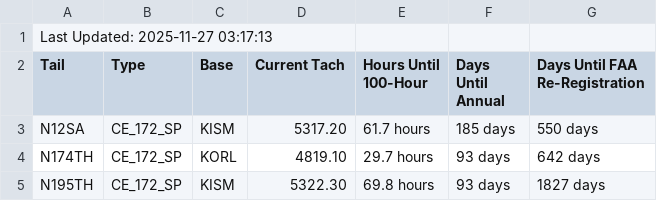
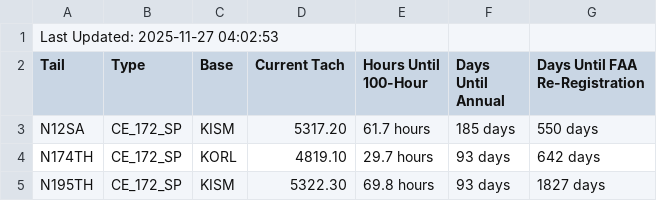
Before and after one commit to andrehebra/myfbo-hours-tracking, a CSV file: aircraft_summary.csv, drawn as a sheet; only a part is shown.

Commit message:
update at 2025-11-27 04:03:05

```diff
--- a/aircraft_summary.csv
+++ b/aircraft_summary.csv
@@ -1,2 +1,2 @@
-Last Updated: 2025-11-27 03:17:13
+Last Updated: 2025-11-27 04:02:53
 Tail,Type,Base,Current Tach,Hours Until 100-Hour,Days Until Annual,Days Until FAA Re-Registration
```
